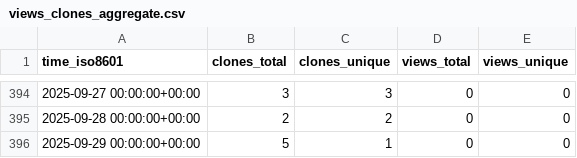
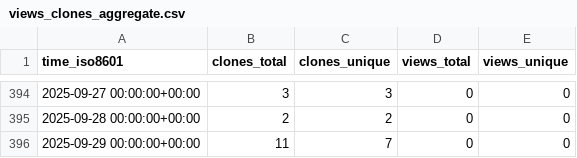
Before and after one commit to grp-bork/MultiPath, a CSV file: grp-bork/MultiPath/ghrs-data/views_clones_aggregate.csv, drawn as a sheet; only a part is shown, gaps mark what is left out.

```diff
--- a/grp-bork/MultiPath/ghrs-data/views_clones_aggregate.csv
+++ b/grp-bork/MultiPath/ghrs-data/views_clones_aggregate.csv
@@ -395,2 +395,2 @@ time_iso8601,clones_total,clones_unique,views_total,views_unique
 2025-09-28 00:00:00+00:00,2,2,0,0
-2025-09-29 00:00:00+00:00,5,1,0,0
+2025-09-29 00:00:00+00:00,11,7,0,0
```
Also changed, not shown: 1 other file.
